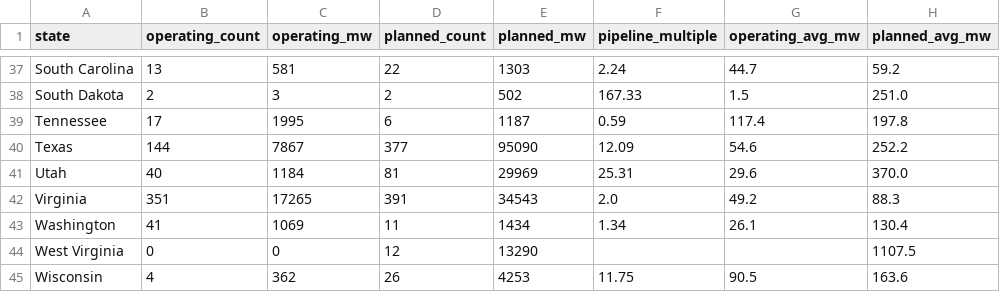
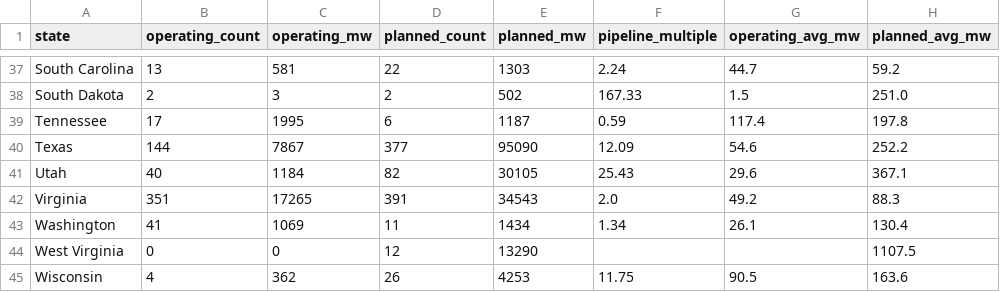
Before and after one commit to audreymdeck/datacenter-monitor, a CSV file: data/states.csv, drawn as a sheet; only a part is shown, gaps mark what is left out.

```diff
--- a/data/states.csv
+++ b/data/states.csv
@@ -40,3 +40,3 @@ Tennessee,17,1995,6,1187,0.59,117.4,197.8
 Texas,144,7867,377,95090,12.09,54.6,252.2
-Utah,40,1184,81,29969,25.31,29.6,370.0
+Utah,40,1184,82,30105,25.43,29.6,367.1
 Virginia,351,17265,391,34543,2.0,49.2,88.3
```
Also changed, not shown: 1 other file.
